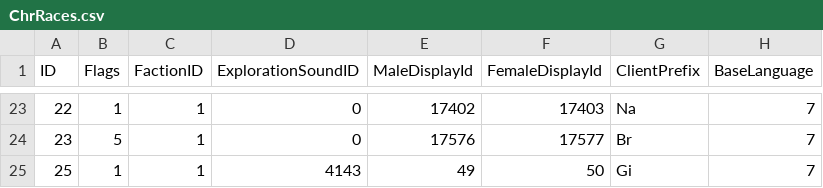
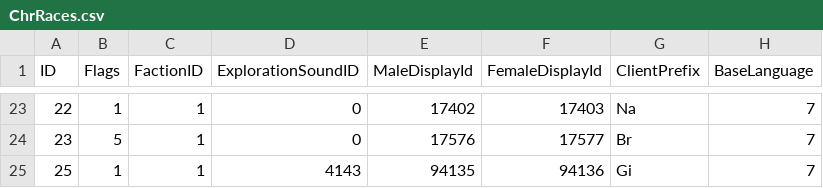
Before and after one commit to Medviten/WHE-256-bit, a CSV file: data/CSV from DBC/ChrRaces.csv, drawn as a sheet; only a part is shown, gaps mark what is left out; the diff names each change by its address in the sheet, - before the commit and + after, or states it on an @@ line.

```diff
--- a/data/CSV from DBC/ChrRaces.csv
+++ b/data/CSV from DBC/ChrRaces.csv
-E25 (MaleDisplayId): 49
+E25 (MaleDisplayId): 94135
-F25 (FemaleDisplayId): 50
+F25 (FemaleDisplayId): 94136
```
Also changed, not shown: data/CSV from DBC/SkillLineAbility.csv, 15 other files.
